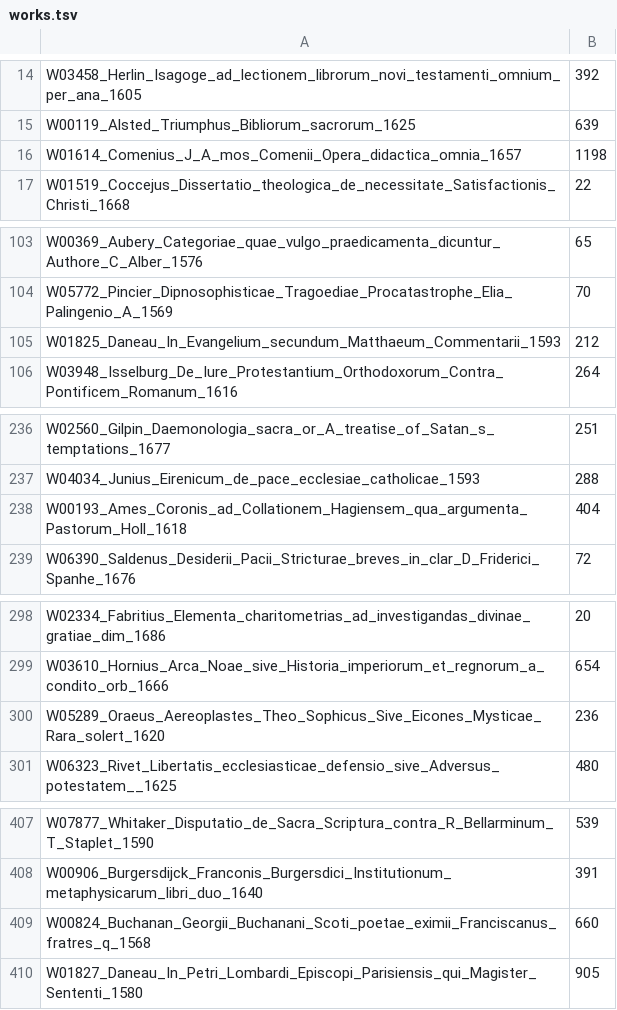
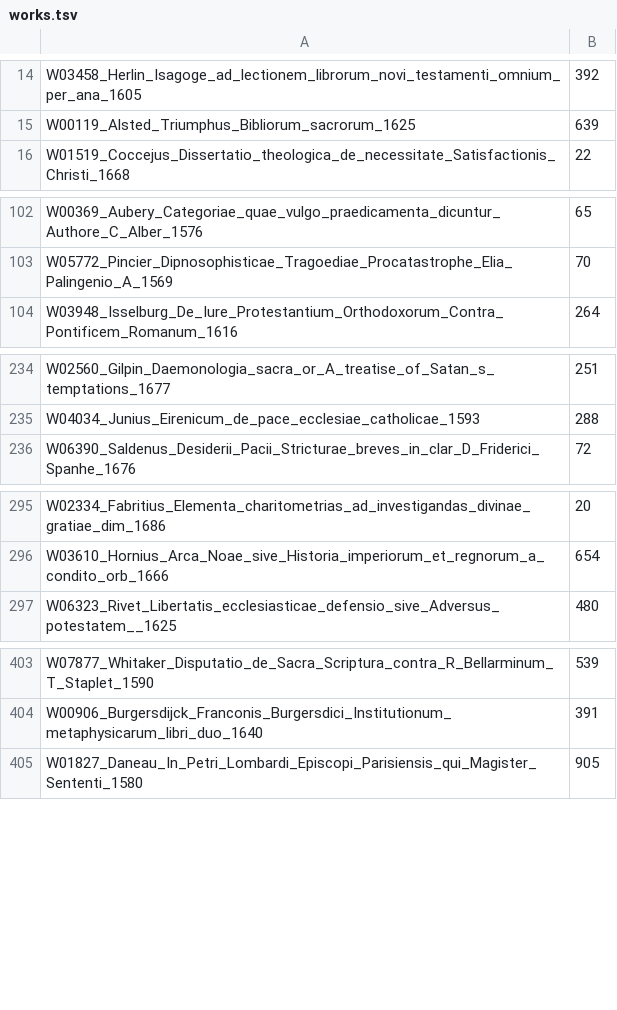
Before and after one commit to MeindertvV/digitalrivet-transcriptie, a TSV file: works.tsv, drawn as a sheet; only a part is shown, gaps mark what is left out; the diff covers the shown part only.

```diff
--- a/works.tsv
+++ b/works.tsv
@@ -15,3 +15,2 @@ W03458_Herlin_Isagoge_ad_lectionem_librorum_novi_testamenti_omnium_per_ana_1605
 W00119_Alsted_Triumphus_Bibliorum_sacrorum_1625	639
-W01614_Comenius_J_A_mos_Comenii_Opera_didactica_omnia_1657	1198
 W01519_Coccejus_Dissertatio_theologica_de_necessitate_Satisfactionis_Christi_1668	22
@@ -104,3 +103,2 @@ W00369_Aubery_Categoriae_quae_vulgo_praedicamenta_dicuntur_Authore_C_Alber_1576
 W05772_Pincier_Dipnosophisticae_Tragoediae_Procatastrophe_Elia_Palingenio_A_1569	70
-W01825_Daneau_In_Evangelium_secundum_Matthaeum_Commentarii_1593	212
 W03948_Isselburg_De_Iure_Protestantium_Orthodoxorum_Contra_Pontificem_Romanum_1616	264
@@ -237,3 +235,2 @@ W02560_Gilpin_Daemonologia_sacra_or_A_treatise_of_Satan_s_temptations_1677	251
 W04034_Junius_Eirenicum_de_pace_ecclesiae_catholicae_1593	288
-W00193_Ames_Coronis_ad_Collationem_Hagiensem_qua_argumenta_Pastorum_Holl_1618	404
 W06390_Saldenus_Desiderii_Pacii_Stricturae_breves_in_clar_D_Friderici_Spanhe_1676	72
@@ -299,3 +296,2 @@ W02334_Fabritius_Elementa_charitometrias_ad_investigandas_divinae_gratiae_dim_16
 W03610_Hornius_Arca_Noae_sive_Historia_imperiorum_et_regnorum_a_condito_orb_1666	654
-W05289_Oraeus_Aereoplastes_Theo_Sophicus_Sive_Eicones_Mysticae_Rara_solert_1620	236
 W06323_Rivet_Libertatis_ecclesiasticae_defensio_sive_Adversus_potestatem__1625	480
@@ -408,3 +404,2 @@ W07877_Whitaker_Disputatio_de_Sacra_Scriptura_contra_R_Bellarminum_T_Staplet_159
 W00906_Burgersdijck_Franconis_Burgersdici_Institutionum_metaphysicarum_libri_duo_1640	391
-W00824_Buchanan_Georgii_Buchanani_Scoti_poetae_eximii_Franciscanus_fratres_q_1568	660
 W01827_Daneau_In_Petri_Lombardi_Episcopi_Parisiensis_qui_Magister_Sententi_1580	905
```
Also changed, not shown: 1 removed row elsewhere in this file.
